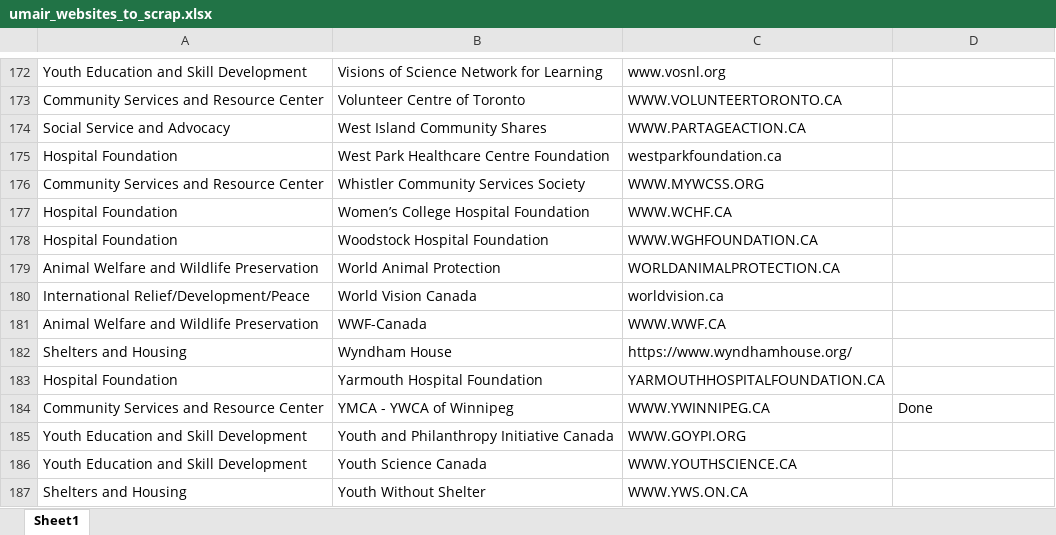
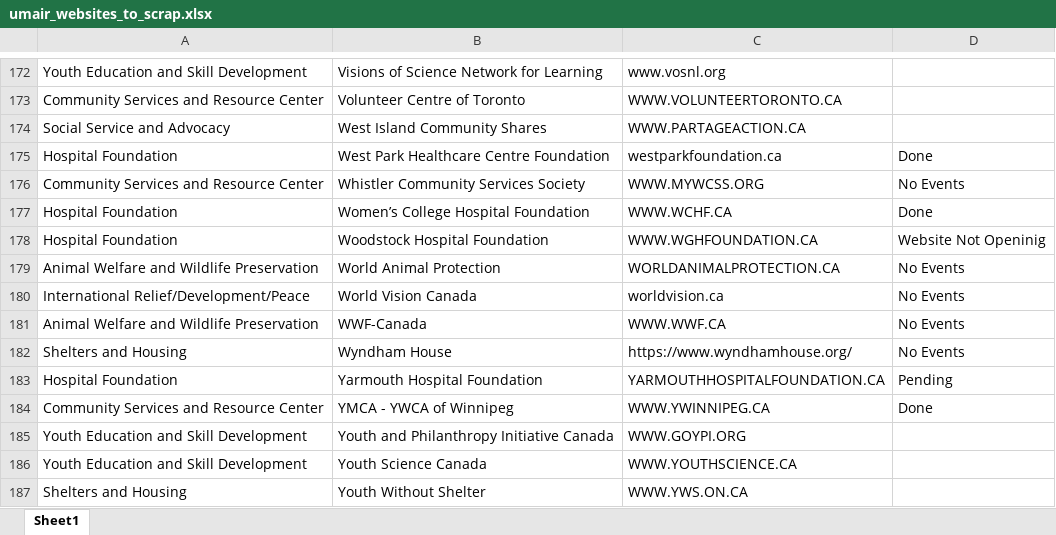
Before and after one commit to meshahzad92/Events_Scrapper, an Excel workbook: umair_websites_to_scrap.xlsx, sheet Sheet1, drawn as a sheet; only a part is shown, gaps mark what is left out; values as stored, in another font and other column widths than the file's, no borders; the diff names each change by its address in the sheet, - before the commit and + after, or states it on an @@ line.

```diff
--- a/umair_websites_to_scrap.xlsx (sheet Sheet1)
+++ b/umair_websites_to_scrap.xlsx (sheet Sheet1)
-D175: (empty)
+D175: Done
-D176: (empty)
+D176: No Events
-D177: (empty)
+D177: Done
-D178: (empty)
+D178: Website Not Openinig
-D179:D182: (empty)
+D179:D182: No Events
-D183: (empty)
+D183: Pending
```
Also changed, not shown: shahzad_websites_to_scrap.xlsx, 3 other files.
